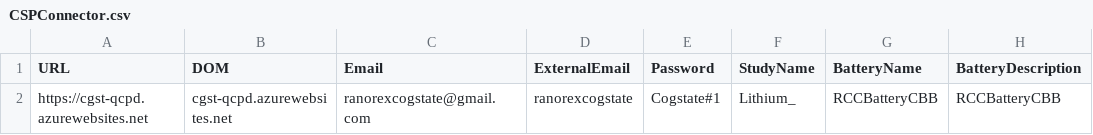
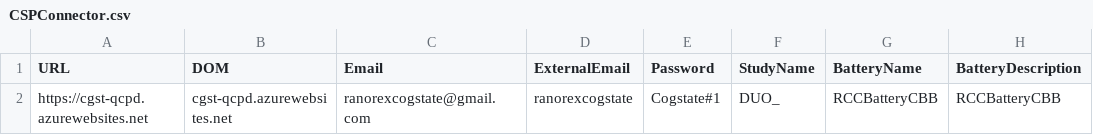
Before and after one commit to zchekir/dll, a CSV file: RedCapCloud/RedCapCloud/CSPConnector.csv, drawn as a sheet; only a part is shown; the diff names each change by its address in the sheet, - before the commit and + after, or states it on an @@ line.

```diff
--- a/RedCapCloud/RedCapCloud/CSPConnector.csv
+++ b/RedCapCloud/RedCapCloud/CSPConnector.csv
-F2 (StudyName): Lithium_
+F2 (StudyName): DUO_
```
Also changed, not shown: PrecisionRecruitment/PrecisionRecruitment/DataConnector.csv, RedCapCloud/RedCapCloud/Authentication.csv, 25 other files.
